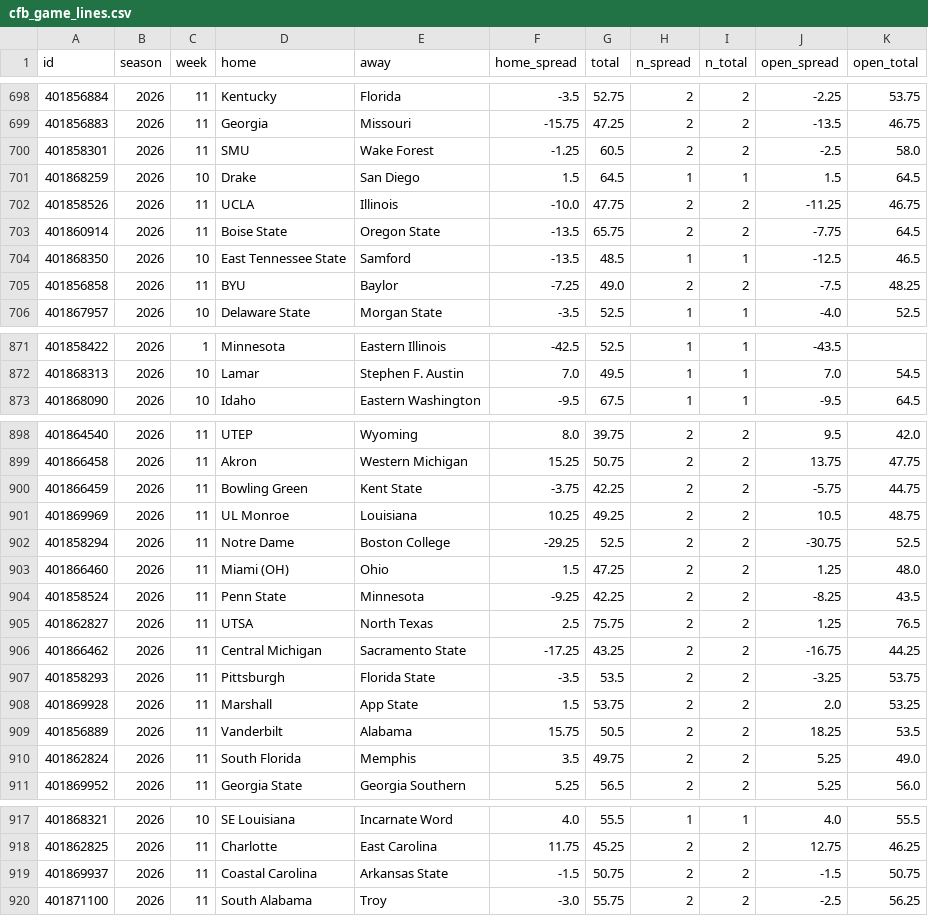
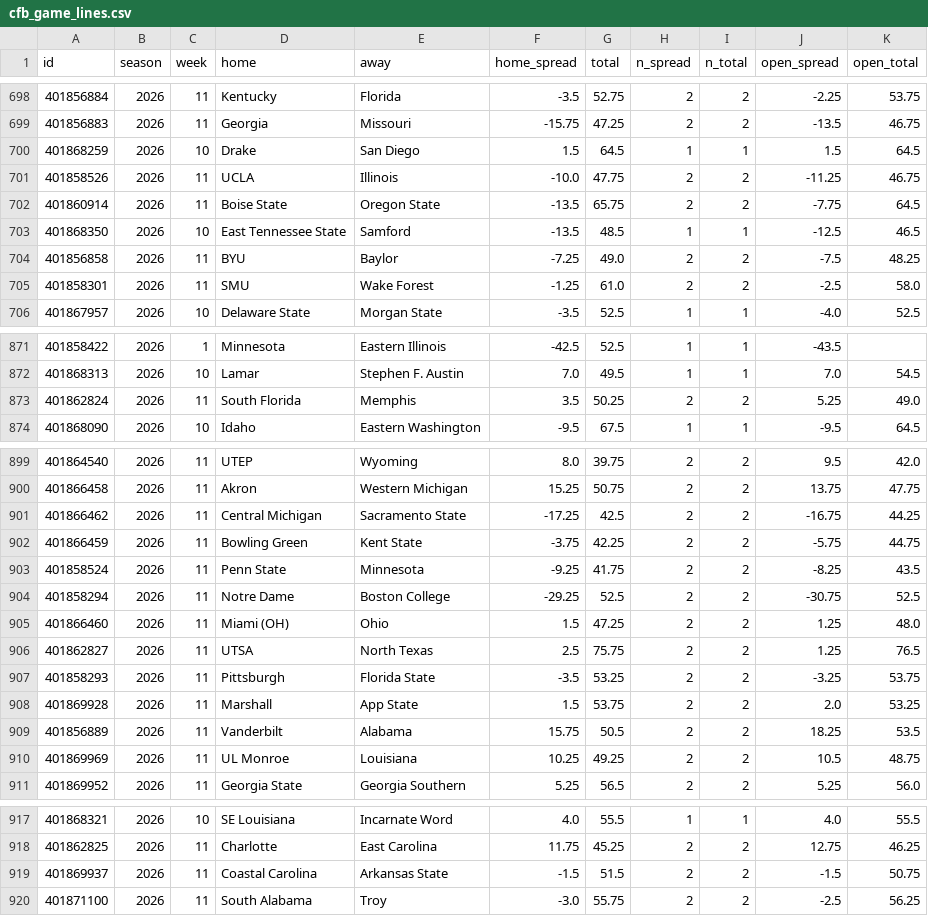
Before and after one commit to jlwin1995-alt/Bball, a CSV file: football/data/raw/cfb_game_lines.csv, drawn as a sheet; only a part is shown, gaps mark what is left out; the diff covers the shown part only.

```diff
--- a/football/data/raw/cfb_game_lines.csv
+++ b/football/data/raw/cfb_game_lines.csv
@@ -699,3 +699,2 @@ id,season,week,home,away,home_spread,total,n_spread,n_total,open_spread,open_tot
 401856883,2026,11,Georgia,Missouri,-15.75,47.25,2,2,-13.5,46.75
-401858301,2026,11,SMU,Wake Forest,-1.25,60.5,2,2,-2.5,58.0
 401868259,2026,10,Drake,San Diego,1.5,64.5,1,1,1.5,64.5
@@ -705,2 +704,3 @@ id,season,week,home,away,home_spread,total,n_spread,n_total,open_spread,open_tot
 401856858,2026,11,BYU,Baylor,-7.25,49.0,2,2,-7.5,48.25
+401858301,2026,11,SMU,Wake Forest,-1.25,61.0,2,2,-2.5,58.0
 401867957,2026,10,Delaware State,Morgan State,-3.5,52.5,1,1,-4.0,52.5
@@ -872,2 +872,3 @@ id,season,week,home,away,home_spread,total,n_spread,n_total,open_spread,open_tot
 401868313,2026,10,Lamar,Stephen F. Austin,7.0,49.5,1,1,7.0,54.5
+401862824,2026,11,South Florida,Memphis,3.5,50.25,2,2,5.25,49.0
 401868090,2026,10,Idaho,Eastern Washington,-9.5,67.5,1,1,-9.5,64.5
@@ -899,13 +900,12 @@ id,season,week,home,away,home_spread,total,n_spread,n_total,open_spread,open_tot
 401866458,2026,11,Akron,Western Michigan,15.25,50.75,2,2,13.75,47.75
+401866462,2026,11,Central Michigan,Sacramento State,-17.25,42.5,2,2,-16.75,44.25
 401866459,2026,11,Bowling Green,Kent State,-3.75,42.25,2,2,-5.75,44.75
-401869969,2026,11,UL Monroe,Louisiana,10.25,49.25,2,2,10.5,48.75
+401858524,2026,11,Penn State,Minnesota,-9.25,41.75,2,2,-8.25,43.5
 401858294,2026,11,Notre Dame,Boston College,-29.25,52.5,2,2,-30.75,52.5
 401866460,2026,11,Miami (OH),Ohio,1.5,47.25,2,2,1.25,48.0
-401858524,2026,11,Penn State,Minnesota,-9.25,42.25,2,2,-8.25,43.5
 401862827,2026,11,UTSA,North Texas,2.5,75.75,2,2,1.25,76.5
-401866462,2026,11,Central Michigan,Sacramento State,-17.25,43.25,2,2,-16.75,44.25
-401858293,2026,11,Pittsburgh,Florida State,-3.5,53.5,2,2,-3.25,53.75
+401858293,2026,11,Pittsburgh,Florida State,-3.5,53.25,2,2,-3.25,53.75
 401869928,2026,11,Marshall,App State,1.5,53.75,2,2,2.0,53.25
 401856889,2026,11,Vanderbilt,Alabama,15.75,50.5,2,2,18.25,53.5
-401862824,2026,11,South Florida,Memphis,3.5,49.75,2,2,5.25,49.0
+401869969,2026,11,UL Monroe,Louisiana,10.25,49.25,2,2,10.5,48.75
 401869952,2026,11,Georgia State,Georgia Southern,5.25,56.5,2,2,5.25,56.0
@@ -918,3 +918,3 @@ id,season,week,home,away,home_spread,total,n_spread,n_total,open_spread,open_tot
 401862825,2026,11,Charlotte,East Carolina,11.75,45.25,2,2,12.75,46.25
-401869937,2026,11,Coastal Carolina,Arkansas State,-1.5,50.75,2,2,-1.5,50.75
+401869937,2026,11,Coastal Carolina,Arkansas State,-1.5,51.5,2,2,-1.5,50.75
 401871100,2026,11,South Alabama,Troy,-3.0,55.75,2,2,-2.5,56.25
```
Also changed, not shown: 2 added rows, 2 removed rows, 4 moved rows and 2 edited cells elsewhere in this file, football/data/raw/cfb_games.csv, football/data/raw/schedule.csv, 10 other files.
